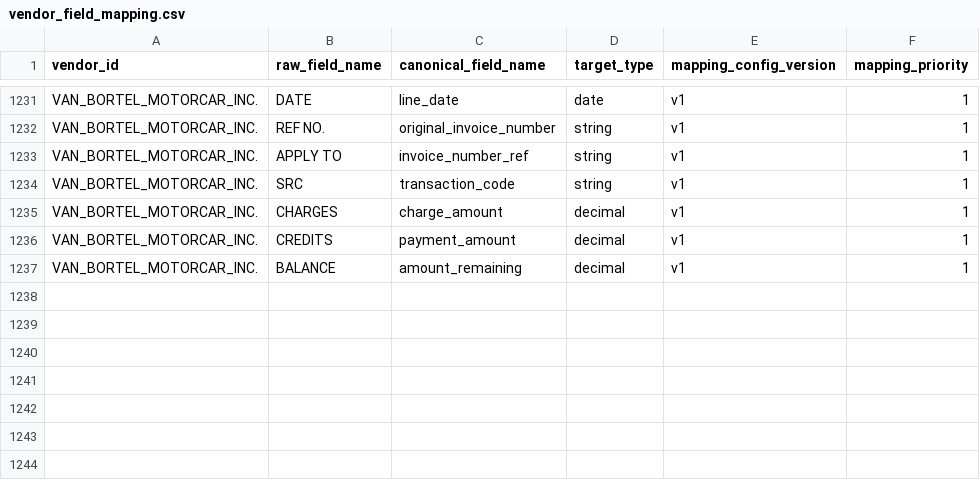
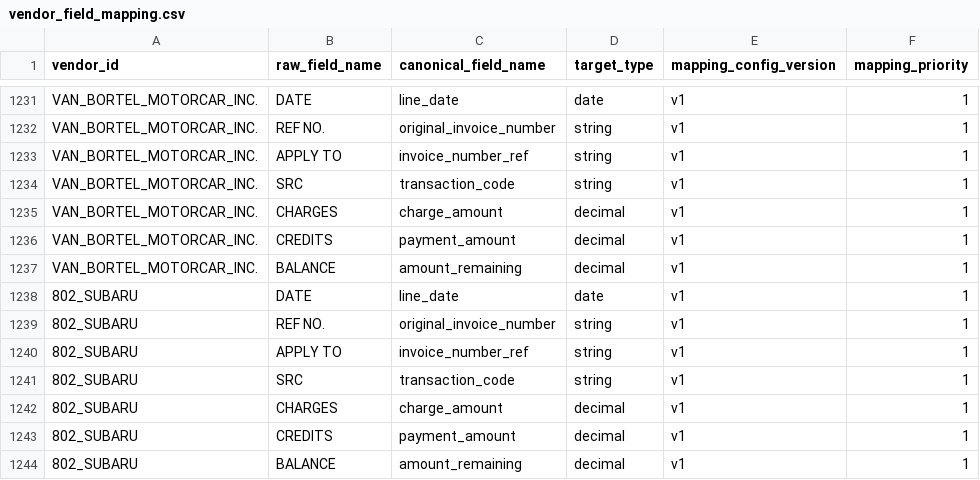
Before and after one commit to ayush-dg/vive-reconciliation-project, a CSV file: dbt/vive_recon/seeds/vendor_field_mapping.csv, drawn as a sheet; only a part is shown, gaps mark what is left out.

```diff
--- a/dbt/vive_recon/seeds/vendor_field_mapping.csv
+++ b/dbt/vive_recon/seeds/vendor_field_mapping.csv
@@ -1237 +1237,8 @@ VAN_BORTEL_MOTORCAR_INC.,CREDITS,payment_amount,decimal,v1,1
 VAN_BORTEL_MOTORCAR_INC.,BALANCE,amount_remaining,decimal,v1,1
+802_SUBARU,DATE,line_date,date,v1,1
+802_SUBARU,REF NO.,original_invoice_number,string,v1,1
+802_SUBARU,APPLY TO,invoice_number_ref,string,v1,1
+802_SUBARU,SRC,transaction_code,string,v1,1
+802_SUBARU,CHARGES,charge_amount,decimal,v1,1
+802_SUBARU,CREDITS,payment_amount,decimal,v1,1
+802_SUBARU,BALANCE,amount_remaining,decimal,v1,1
```
Also changed, not shown: 1 other file.
